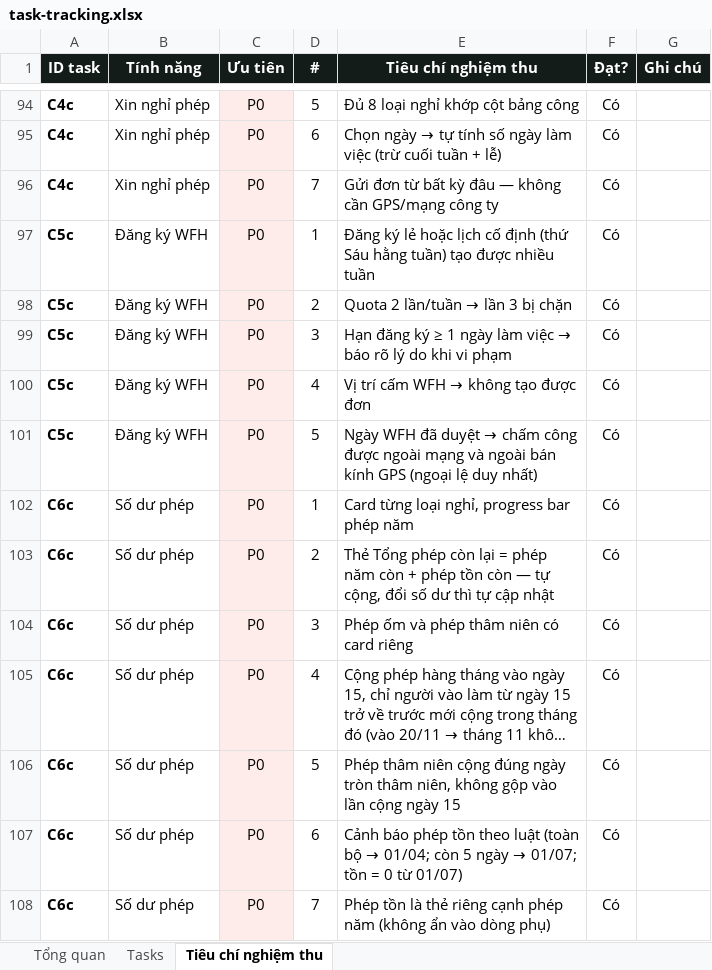
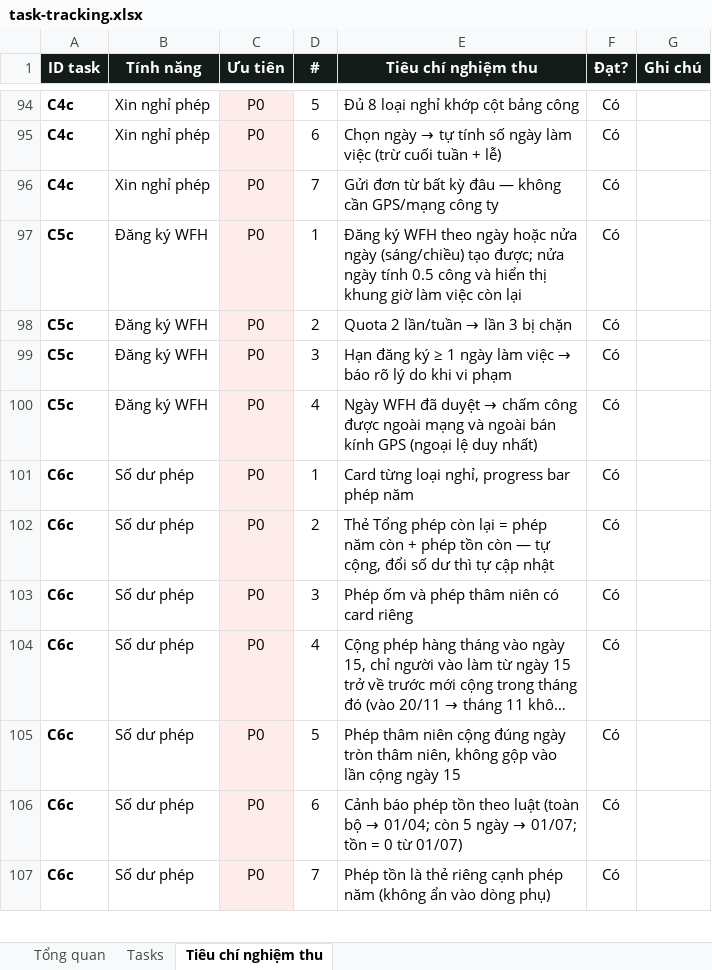
Before and after one commit to trannghia190/act-hkt-2026, an Excel workbook: docs/task-tracking.xlsx, sheet Tiêu chí nghiệm thu, drawn as a sheet; only a part is shown, gaps mark what is left out; long unchanged cells end in …; values as stored, in another font and other column widths than the file's, no borders; conditional formats not drawn; the diff names each change by its address in the sheet, - before the commit and + after, or states it on an @@ line.

```diff
--- a/docs/task-tracking.xlsx (sheet Tiêu chí nghiệm thu)
+++ b/docs/task-tracking.xlsx (sheet Tiêu chí nghiệm thu)
-E97 (Tiêu chí nghiệm thu): Đăng ký lẻ hoặc lịch cố định (thứ Sáu hằng tuần) tạo được nhiều tuần
+E97 (Tiêu chí nghiệm thu): Đăng ký WFH theo ngày hoặc nửa ngày (sáng/chiều) tạo được; nửa ngày tính 0.5 công và hiển thị khung giờ làm việc còn lại
@@ E100 (Tiêu chí nghiệm thu): Vị trí cấm WFH → không tạo được đơn → Ngày WFH đã duyệt → chấm công được ngoài mạng và ngoài bán kính GPS (ngoại lệ duy nhất) @@
-row 101: C5c | Đăng ký WFH | P0 | 5 | Ngày WFH đã duyệt → chấm công được ngoài mạng và ngoài bán kính GPS (ngoại lệ duy nhất) | Có
```
Also changed, not shown: sheet Tasks, 9 other files.
